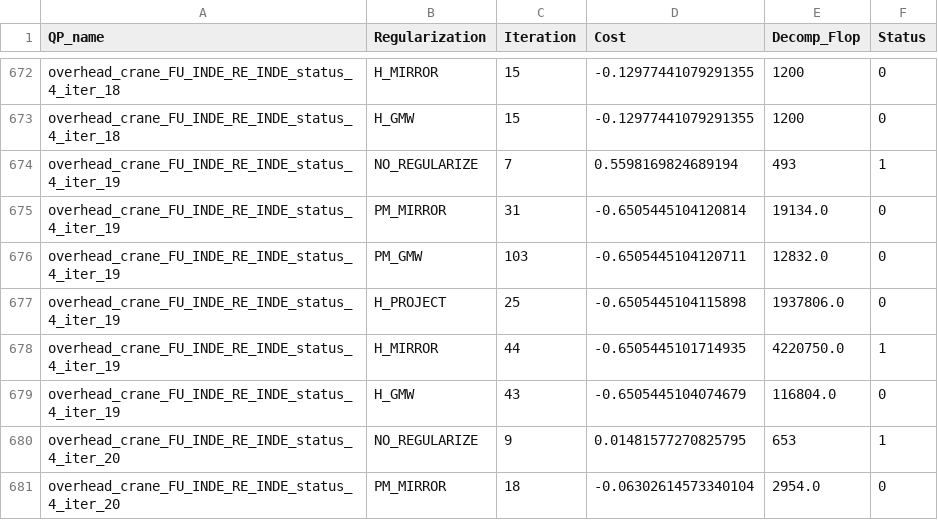
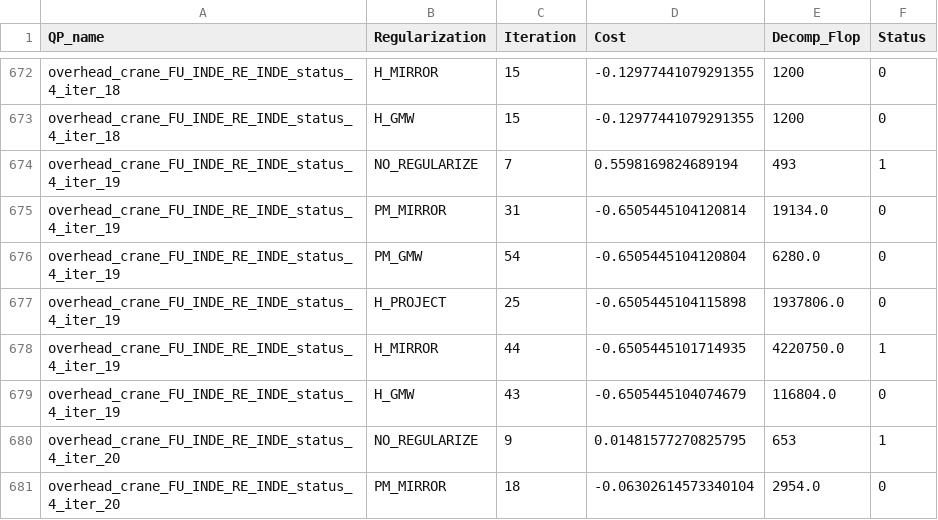
Before and after one commit to Pandatheon/thesis, a CSV file: images/experiment/Full_Hessian_results/qp_results_riccati.csv, drawn as a sheet; only a part is shown, gaps mark what is left out; the diff covers the shown part only.

```diff
--- a/images/experiment/Full_Hessian_results/qp_results_riccati.csv
+++ b/images/experiment/Full_Hessian_results/qp_results_riccati.csv
@@ -675,3 +675,3 @@ overhead_crane_FU_INDE_RE_INDE_status_4_iter_19,NO_REGULARIZE,7,0.55981698246891
 overhead_crane_FU_INDE_RE_INDE_status_4_iter_19,PM_MIRROR,31,-0.6505445104120814,19134.0,0
-overhead_crane_FU_INDE_RE_INDE_status_4_iter_19,PM_GMW,103,-0.6505445104120711,12832.0,0
+overhead_crane_FU_INDE_RE_INDE_status_4_iter_19,PM_GMW,54,-0.6505445104120804,6280.0,0
 overhead_crane_FU_INDE_RE_INDE_status_4_iter_19,H_PROJECT,25,-0.6505445104115898,1937806.0,0
```
Also changed, not shown: 18 edited cells elsewhere in this file, images/experiment/Inertia_correction_results/qp_results_riccati.csv, images/experiment/Riccati-based_results/qp_results_riccati.csv, 21 other files.
